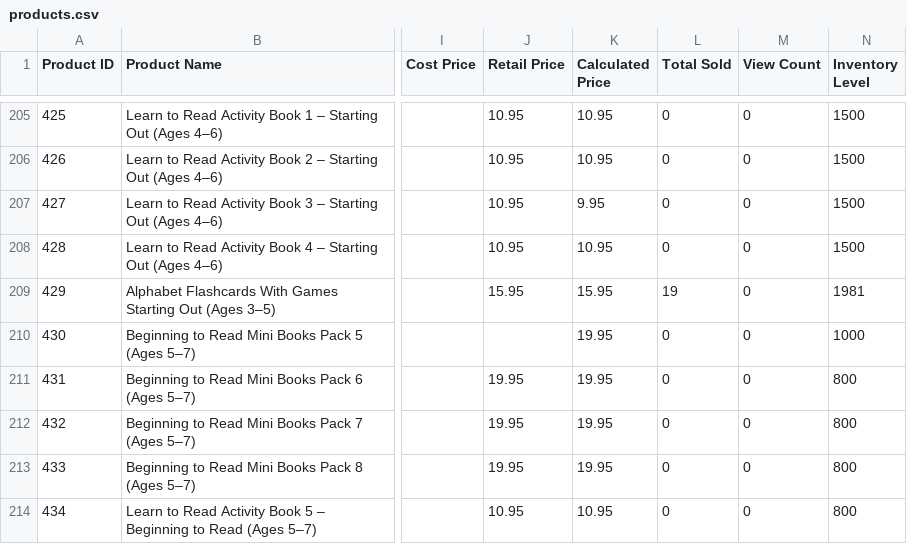
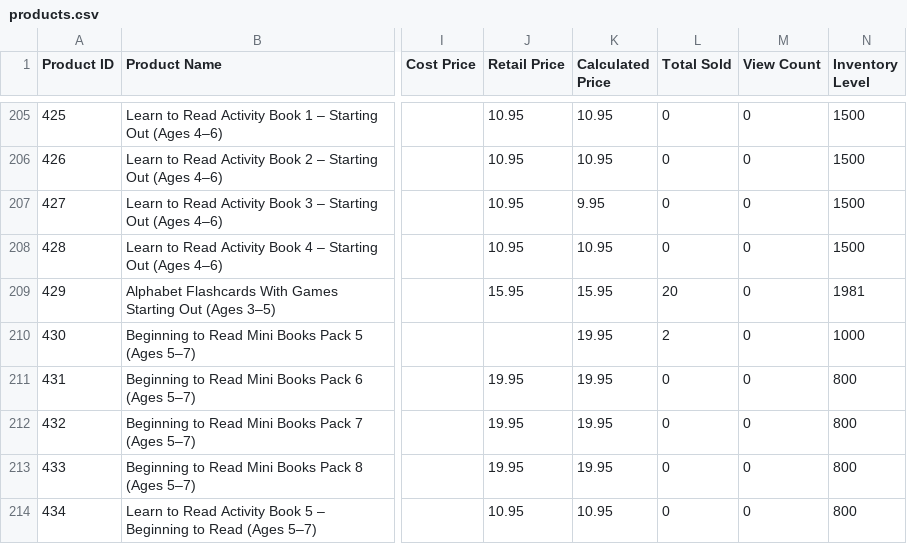
Before and after one commit to AsvineG/BookshopDashboard, a CSV file: products.csv, drawn as a sheet; only a part is shown, gaps mark what is left out; the diff covers the shown part only; the diff names each change by its address in the sheet, - before the commit and + after, or states it on an @@ line.

```diff
--- a/products.csv
+++ b/products.csv
-L209 (Total Sold): 19
+L209 (Total Sold): 20
-L210 (Total Sold): 0
+L210 (Total Sold): 2
```
Also changed, not shown: 29 edited cells elsewhere in this file, product_modifiers.csv, 1 other file.
